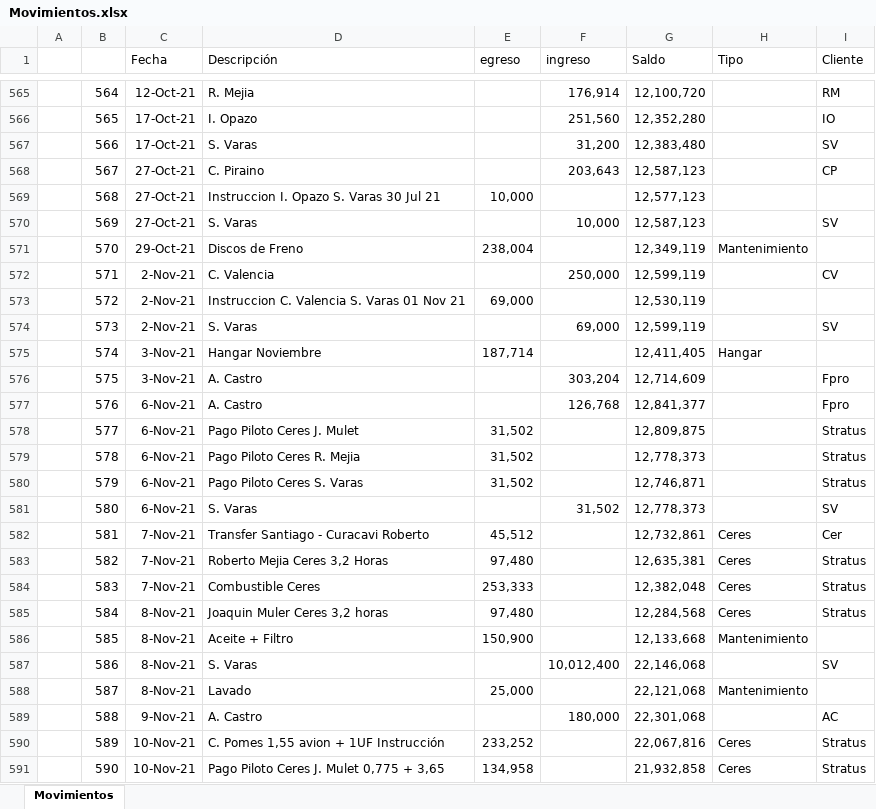
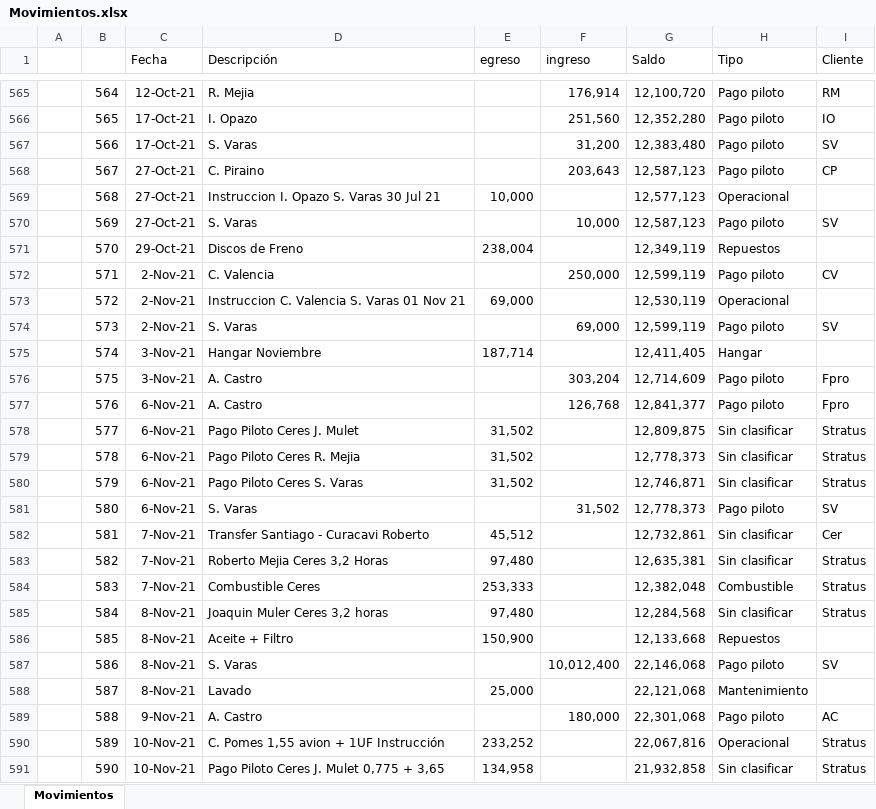
Before and after one commit to santvaras92-crypto/flight-log-system, an Excel workbook: Cuenta banco/Movimientos.xlsx, sheet Movimientos, drawn as a sheet; only a part is shown, gaps mark what is left out; values as stored, in another font and other column widths than the file's, no borders; the diff covers the shown part only; the diff names each change by its address in the sheet, - before the commit and + after, or states it on an @@ line.

Commit message:
Classify all 1925 Movimientos rows into 11 tipo categories
- Pago piloto (728): pilot deposits with client codes
- Combustible (353): fuel purchases + pilot fuel reimbursements
- Sin clasificar (306): Ceres/Aerotrust/Stratus legacy operations
- Operacional (132): FlyPro, contadores, transfers, misc
- Inversión (98): Fintual, DAP, Fondo Mutuo provisions
- Mantenimiento (86): Rev 100hrs, mechanics, lavado
- Hangar (84): monthly rent
- Repuestos (83): parts, filters, tires, avionics
- Impuesto (24): TOA, patente, IVA
- Seguro (18): insurance premiums
- Overhaul (13): engine/propeller overhaul

Updated tipoColors in DashboardClient to match new 12 categories.
Added classify-movimientos.py script for future reclassification.

```diff
--- a/Cuenta banco/Movimientos.xlsx (sheet Movimientos)
+++ b/Cuenta banco/Movimientos.xlsx (sheet Movimientos)
-H565:H568 (Tipo): (empty)
+H565:H568 (Tipo): Pago piloto
-H569 (Tipo): (empty)
+H569 (Tipo): Operacional
-H570 (Tipo): (empty)
+H570 (Tipo): Pago piloto
-H571 (Tipo): Mantenimiento
+H571 (Tipo): Repuestos
-H572 (Tipo): (empty)
+H572 (Tipo): Pago piloto
-H573 (Tipo): (empty)
+H573 (Tipo): Operacional
-H574 (Tipo): (empty)
+H574 (Tipo): Pago piloto
-H576:H577 (Tipo): (empty)
+H576:H577 (Tipo): Pago piloto
-H578:H580 (Tipo): (empty)
+H578:H580 (Tipo): Sin clasificar
-H581 (Tipo): (empty)
+H581 (Tipo): Pago piloto
-H582:H583 (Tipo): Ceres
+H582:H583 (Tipo): Sin clasificar
-H584 (Tipo): Ceres
+H584 (Tipo): Combustible
-H585 (Tipo): Ceres
+H585 (Tipo): Sin clasificar
-H586 (Tipo): Mantenimiento
+H586 (Tipo): Repuestos
-H587 (Tipo): (empty)
+H587 (Tipo): Pago piloto
-H589 (Tipo): (empty)
+H589 (Tipo): Pago piloto
-H590 (Tipo): Ceres
+H590 (Tipo): Operacional
-H591 (Tipo): Ceres
+H591 (Tipo): Sin clasificar
```
Also changed, not shown: 1653 edited cells elsewhere in this sheet, 2 other files.
